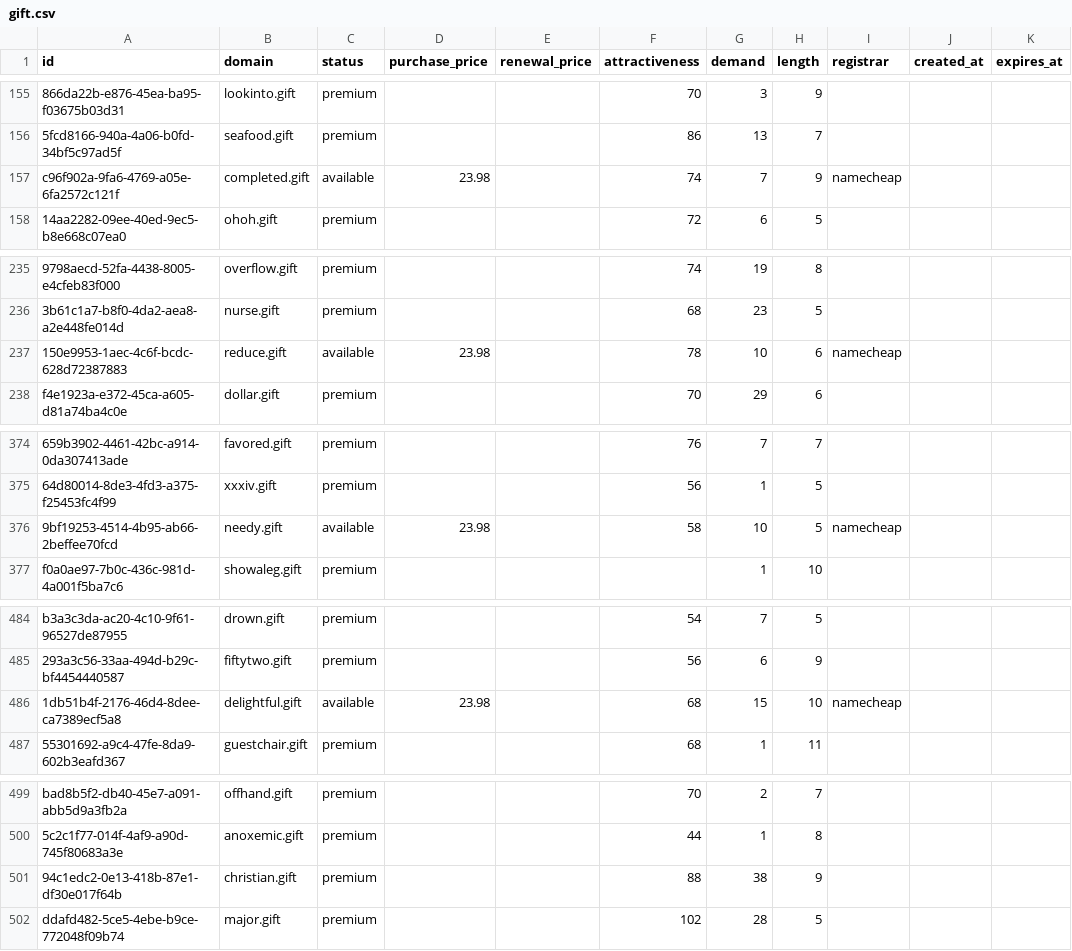
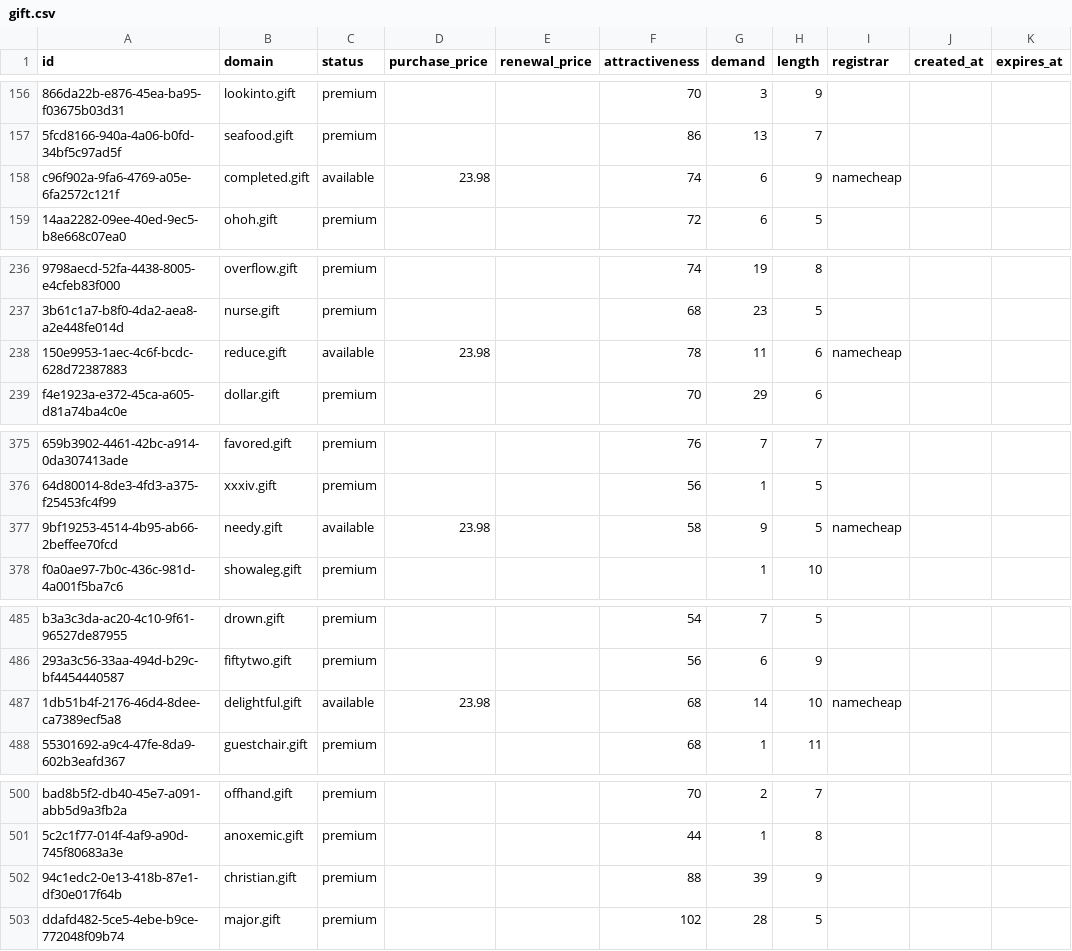
Before and after one commit to UniqueDomains/gift-oneword-domains, a CSV file: gift.csv, drawn as a sheet; only a part is shown, gaps mark what is left out; addresses are those after the commit; the diff covers the shown part only; the diff names each change by its address in the sheet, - before the commit and + after, or states it on an @@ line.

```diff
--- a/gift.csv
+++ b/gift.csv
-G158 (demand): 7
+G158 (demand): 6
-G238 (demand): 10
+G238 (demand): 11
-G377 (demand): 10
+G377 (demand): 9
-G487 (demand): 15
+G487 (demand): 14
-G502 (demand): 38
+G502 (demand): 39
```
Also changed, not shown: 1 added row and 81 edited cells elsewhere in this file, 3 other files.
